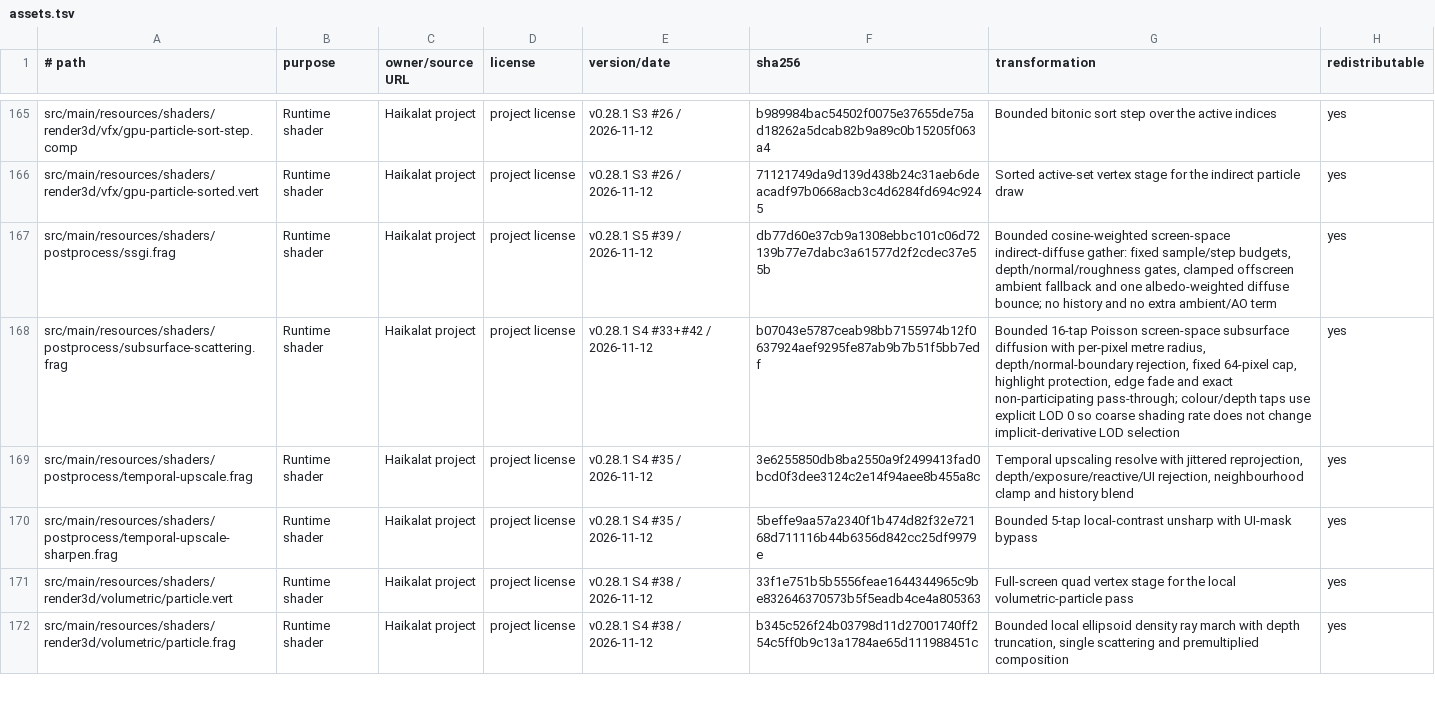
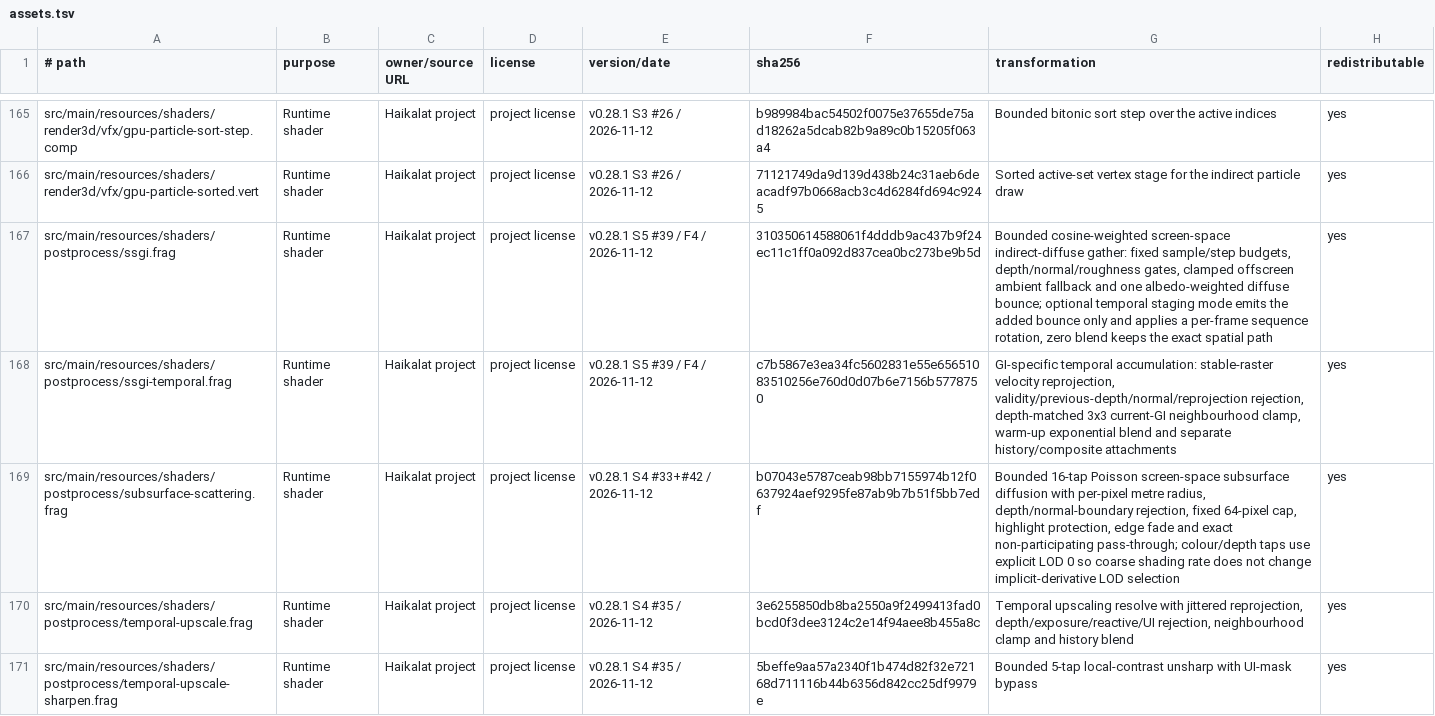
Before and after one commit to KLjiana/haikalat, a TSV file: docs/licenses/assets.tsv, drawn as a sheet; only a part is shown, gaps mark what is left out; the shorter side is filled out with more unchanged rows.

Commit message:
feat(postprocess): adapt SSGI GI signal temporally (#39)

```diff
--- a/docs/licenses/assets.tsv
+++ b/docs/licenses/assets.tsv
@@ -166,3 +166,4 @@ src/main/resources/shaders/render3d/vfx/gpu-particle-sort-step.comp	Runtime shad
 src/main/resources/shaders/render3d/vfx/gpu-particle-sorted.vert	Runtime shader	Haikalat project	project license	v0.28.1 S3 #26 / 2026-11-12	71121749da9d139d438b24c31aeb6deacadf97b0668acb3c4d6284fd694c9245	Sorted active-set vertex stage for the indirect particle draw	yes
-src/main/resources/shaders/postprocess/ssgi.frag	Runtime shader	Haikalat project	project license	v0.28.1 S5 #39 / 2026-11-12	db77d60e37cb9a1308ebbc101c06d72139b77e7dabc3a61577d2f2cdec37e55b	Bounded cosine-weighted screen-space indirect-diffuse gather: fixed sample/step budgets, depth/normal/roughness gates, clamped offscreen ambient fallback and one albedo-weighted diffuse bounce; no history and no extra ambient/AO term	yes
+src/main/resources/shaders/postprocess/ssgi.frag	Runtime shader	Haikalat project	project license	v0.28.1 S5 #39 / F4 / 2026-11-12	310350614588061f4dddb9ac437b9f24ec11c1ff0a092d837cea0bc273be9b5d	Bounded cosine-weighted screen-space indirect-diffuse gather: fixed sample/step budgets, depth/normal/roughness gates, clamped offscreen ambient fallback and one albedo-weighted diffuse bounce; optional temporal staging mode emits the added bounce only and applies a per-frame sequence rotation, zero blend keeps the exact spatial path	yes
+src/main/resources/shaders/postprocess/ssgi-temporal.frag	Runtime shader	Haikalat project	project license	v0.28.1 S5 #39 / F4 / 2026-11-12	c7b5867e3ea34fc5602831e55e65651083510256e760d0d07b6e7156b5778750	GI-specific temporal accumulation: stable-raster velocity reprojection, validity/previous-depth/normal/reprojection rejection, depth-matched 3x3 current-GI neighbourhood clamp, warm-up exponential blend and separate history/composite attachments	yes
 src/main/resources/shaders/postprocess/subsurface-scattering.frag	Runtime shader	Haikalat project	project license	v0.28.1 S4 #33+#42 / 2026-11-12	b07043e5787ceab98bb7155974b12f0637924aef9295fe87ab9b7b51f5bb7edf	Bounded 16-tap Poisson screen-space subsurface diffusion with per-pixel metre radius, depth/normal-boundary rejection, fixed 64-pixel cap, highlight protection, edge fade and exact non-participating pass-through; colour/depth taps use explicit LOD 0 so coarse shading rate does not change implicit-derivative LOD selection	yes
```
Also changed, not shown: 19 other files.
